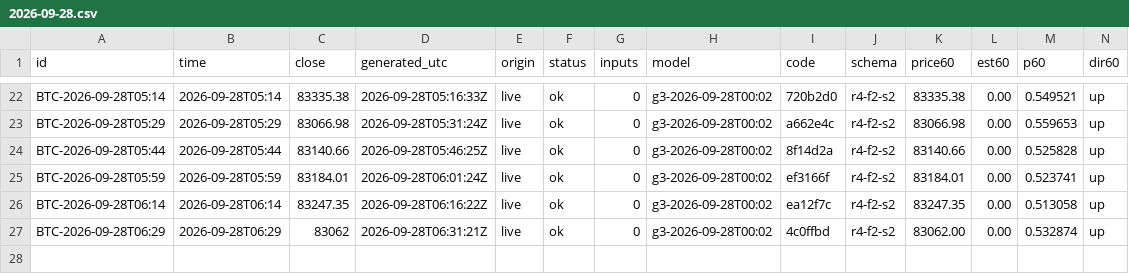
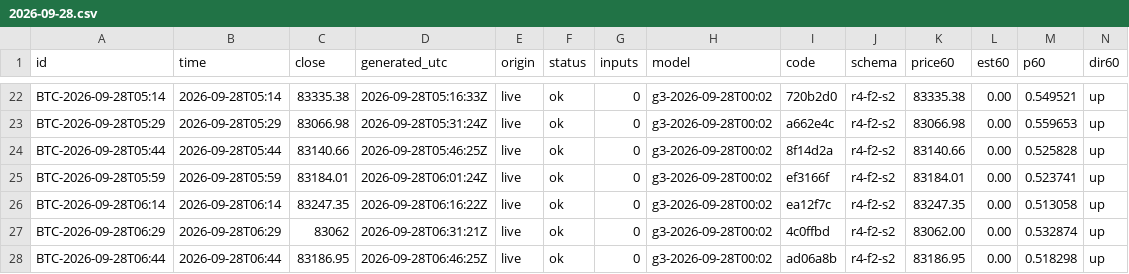
Before and after one commit to omidabduli/bitcoin-self-improving-prediction, a CSV file: data/predictions/2026-09-28.csv, drawn as a sheet; only a part is shown, gaps mark what is left out; rows hold the shown columns only; the diff names each change by its address in the sheet, - before the commit and + after, or states it on an @@ line.

```diff
--- a/data/predictions/2026-09-28.csv
+++ b/data/predictions/2026-09-28.csv
+row 28: BTC-2026-09-28T06:44 | 2026-09-28T06:44 | 83186.95 | 2026-09-28T06:46:25Z | live | ok | 0 | g3-2026-09-28T00:02 | ad06a8b | r4-f2-s2 | 83186.95 | 0.00 | 0.518298 | up
```
Also changed, not shown: 3 other files.
